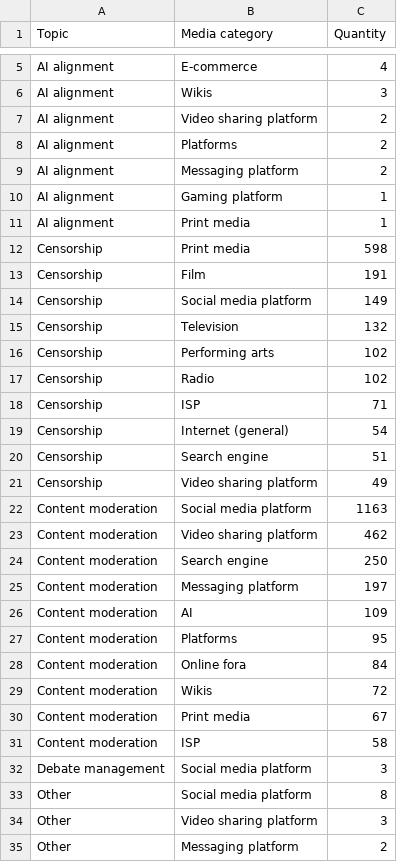
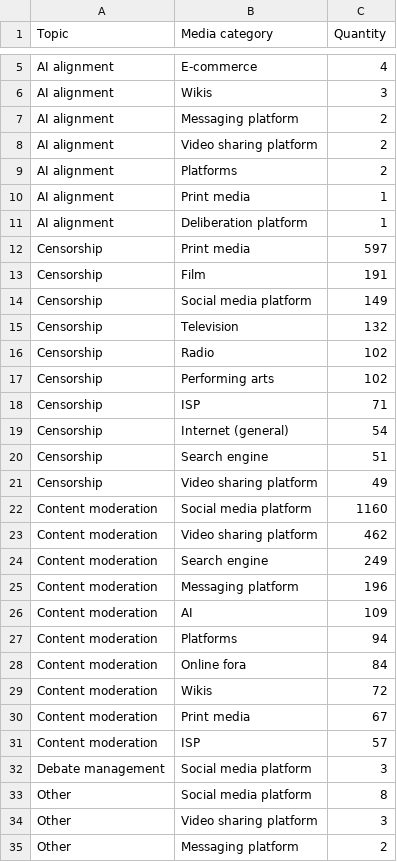
Before and after one commit to edekeulenaar/censorship-and-moderation, a CSV file: data/top_media_by_topic.csv, drawn as a sheet; only a part is shown, gaps mark what is left out; the diff covers the shown part only.

```diff
--- a/data/top_media_by_topic.csv
+++ b/data/top_media_by_topic.csv
@@ -6,8 +6,8 @@ AI alignment,E-commerce,4
 AI alignment,Wikis,3
+AI alignment,Messaging platform,2
 AI alignment,Video sharing platform,2
 AI alignment,Platforms,2
-AI alignment,Messaging platform,2
-AI alignment,Gaming platform,1
 AI alignment,Print media,1
-Censorship,Print media,598
+AI alignment,Deliberation platform,1
+Censorship,Print media,597
 Censorship,Film,191
@@ -15,4 +15,4 @@ Censorship,Social media platform,149
 Censorship,Television,132
+Censorship,Radio,102
 Censorship,Performing arts,102
-Censorship,Radio,102
 Censorship,ISP,71
@@ -21,8 +21,8 @@ Censorship,Search engine,51
 Censorship,Video sharing platform,49
-Content moderation,Social media platform,1163
+Content moderation,Social media platform,1160
 Content moderation,Video sharing platform,462
-Content moderation,Search engine,250
-Content moderation,Messaging platform,197
+Content moderation,Search engine,249
+Content moderation,Messaging platform,196
 Content moderation,AI,109
-Content moderation,Platforms,95
+Content moderation,Platforms,94
 Content moderation,Online fora,84
@@ -30,3 +30,3 @@ Content moderation,Wikis,72
 Content moderation,Print media,67
-Content moderation,ISP,58
+Content moderation,ISP,57
 Debate management,Social media platform,3
```
Also changed, not shown: 2 added rows, 2 removed rows and 3 edited cells elsewhere in this file, data/network_subtopic_edges.csv, data/network_topic_edges.csv, 19 other files.
